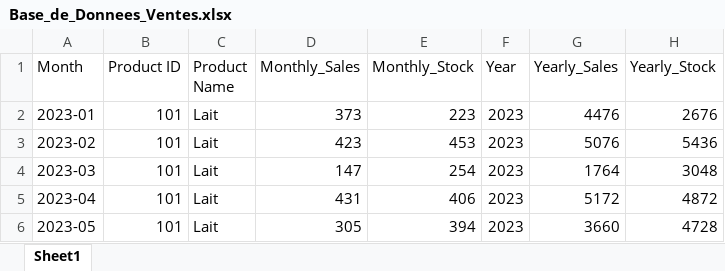
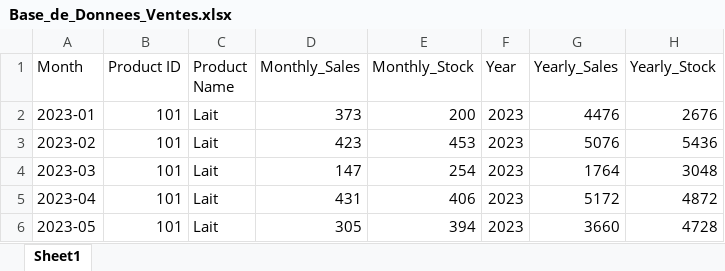
Before and after one commit to ElHakikAmina/Prevision-de-la-demande-des-produits, an Excel workbook: pages/Base_de_Donnees_Ventes.xlsx, sheet Sheet1, drawn as a sheet; only a part is shown; values as stored, in another font and other column widths than the file's, no borders; the diff names each change by its address in the sheet, - before the commit and + after, or states it on an @@ line.

```diff
--- a/pages/Base_de_Donnees_Ventes.xlsx (sheet Sheet1)
+++ b/pages/Base_de_Donnees_Ventes.xlsx (sheet Sheet1)
-E2 (Monthly_Stock): 223
+E2 (Monthly_Stock): 200
```
Also changed, not shown: 1 other file.
